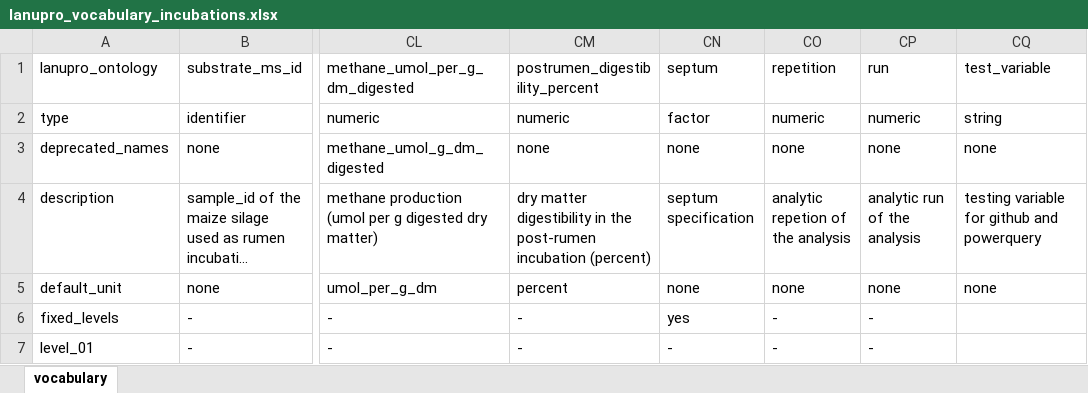
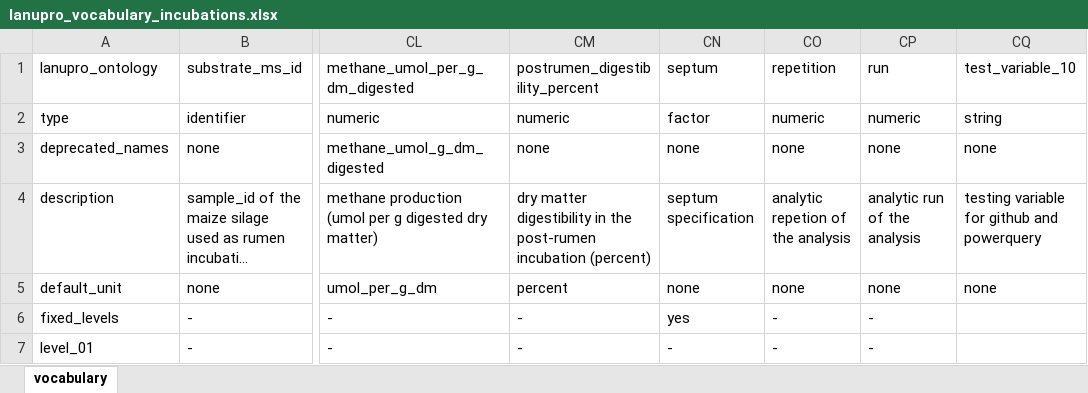
Before and after one commit to lanupro-analytics/lanupro_vocabulary, an Excel workbook: data/raw_results/lanupro_vocabulary_incubations.xlsx, sheet vocabulary, drawn as a sheet; only a part is shown, gaps mark what is left out; long unchanged cells end in …; values as stored, in another font and other column widths than the file's, no borders; table styles not drawn; the diff names each change by its address in the sheet, - before the commit and + after, or states it on an @@ line.

Commit message:
Add files via upload
Fix duplicate test_variable

```diff
--- a/data/raw_results/lanupro_vocabulary_incubations.xlsx (sheet vocabulary)
+++ b/data/raw_results/lanupro_vocabulary_incubations.xlsx (sheet vocabulary)
-CQ1: test_variable
+CQ1: test_variable_10
```
